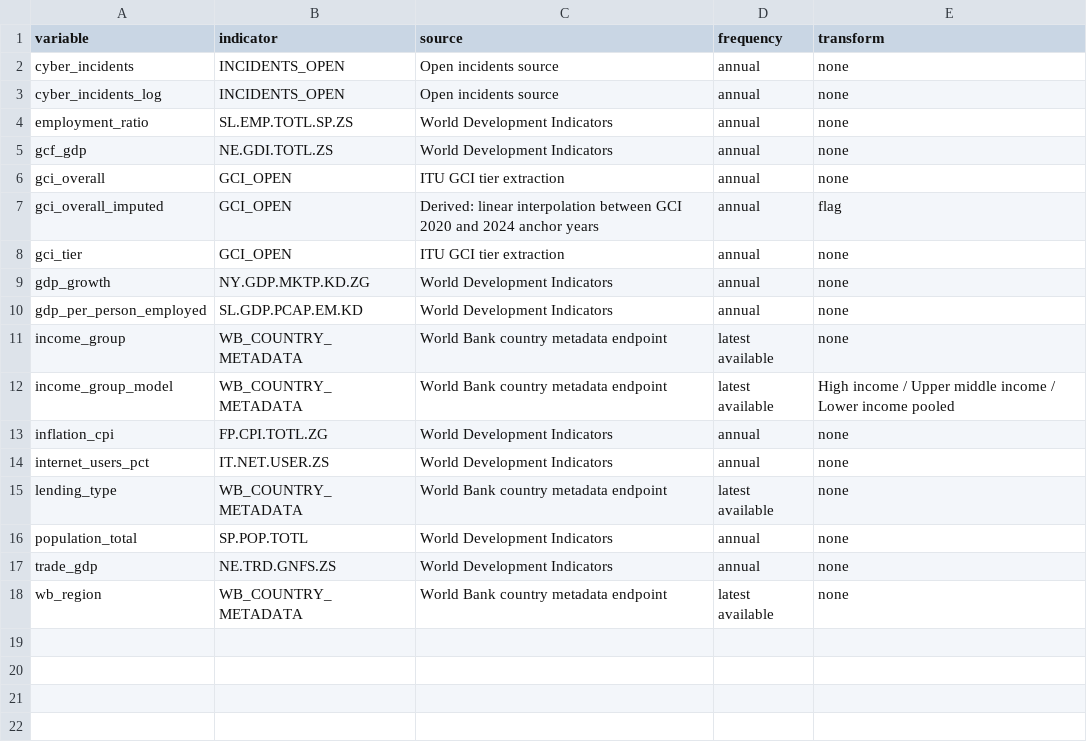
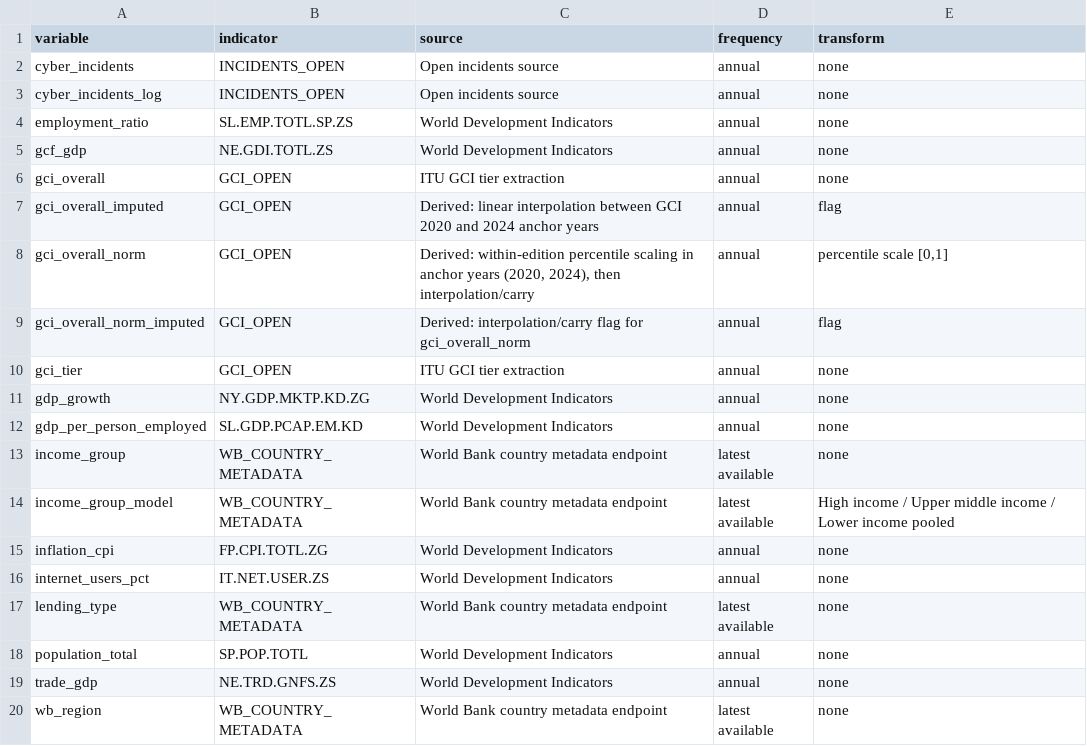
Before and after one commit to calderon777/a-cyber-macro-impact-pilot, a CSV file: data_processed/data_dictionary.csv, drawn as a sheet.

```diff
--- a/data_processed/data_dictionary.csv
+++ b/data_processed/data_dictionary.csv
@@ -7,2 +7,4 @@
 "gci_overall_imputed","GCI_OPEN","Derived: linear interpolation between GCI 2020 and 2024 anchor years","annual","flag"
+"gci_overall_norm","GCI_OPEN","Derived: within-edition percentile scaling in anchor years (2020, 2024), then interpolation/carry","annual","percentile scale [0,1]"
+"gci_overall_norm_imputed","GCI_OPEN","Derived: interpolation/carry flag for gci_overall_norm","annual","flag"
 "gci_tier","GCI_OPEN","ITU GCI tier extraction","annual","none"
```
Also changed, not shown: output/figures/comparison_coefficients_data.csv, output/tables/incidents_vs_readiness_regressions.csv, 13 other files.
